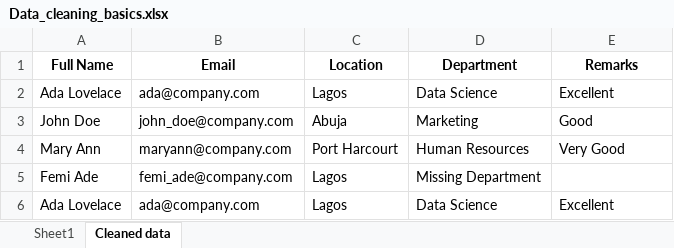
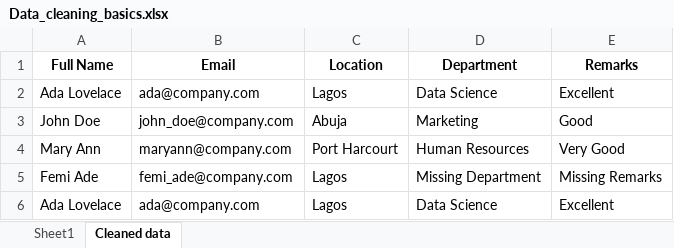
Before and after one commit to HerryTech/Excel-from-scratch, an Excel workbook: stage_2/Data_Cleaning_Basics/Data_cleaning_basics.xlsx, sheet Cleaned data, drawn as a sheet; values as stored, in another font and other column widths than the file's, no borders; the diff names each change by its address in the sheet, - before the commit and + after, or states it on an @@ line.

Commit message:
Update

```diff
--- a/stage_2/Data_Cleaning_Basics/Data_cleaning_basics.xlsx (sheet Cleaned data)
+++ b/stage_2/Data_Cleaning_Basics/Data_cleaning_basics.xlsx (sheet Cleaned data)
-E5 (Remarks): (empty)
+E5 (Remarks): Missing Remarks
```
